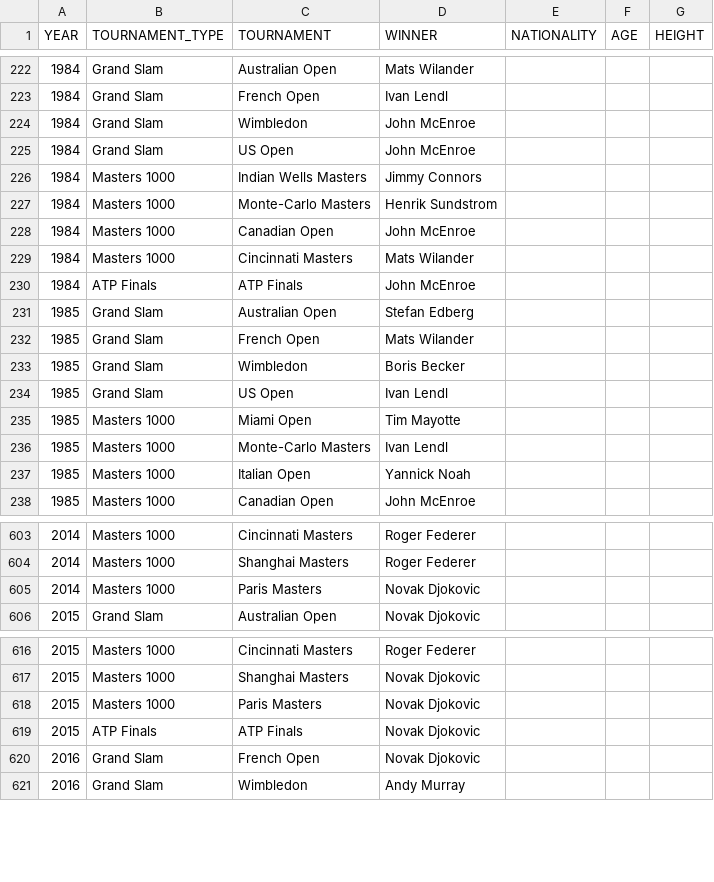
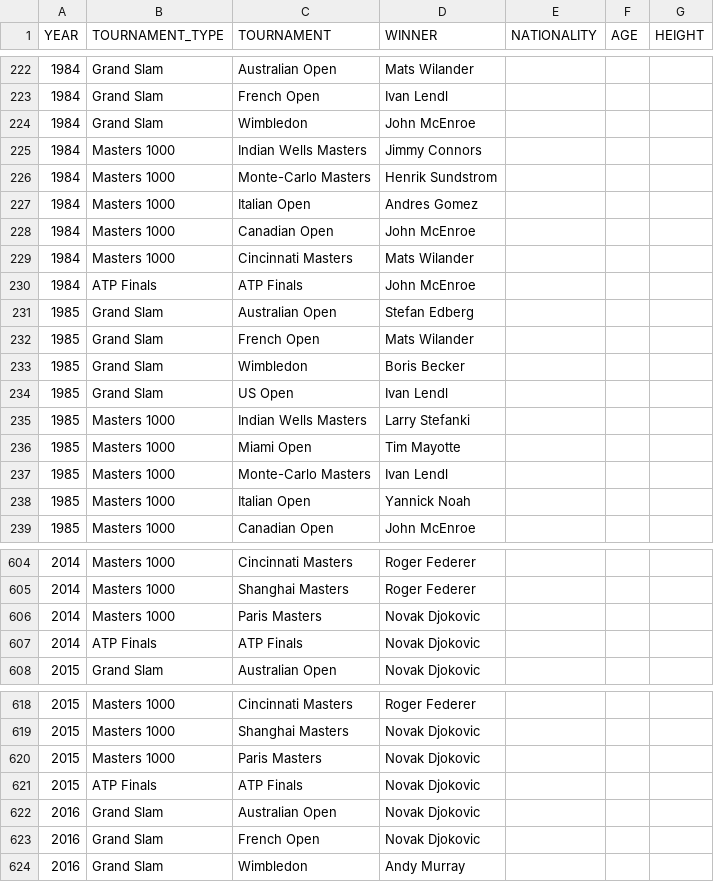
Before and after one commit to NielsMinssen/GrandSlamChampions, a CSV file: data/tennis/scrap_results.csv, drawn as a sheet; only a part is shown, gaps mark what is left out; removed rows and columns are numbered as before the commit, all else as after; the diff names each change by its address in the sheet, - before the commit and + after, or states it on an @@ line.

```diff
--- a/data/tennis/scrap_results.csv
+++ b/data/tennis/scrap_results.csv
-row 225: 1984 | Grand Slam | US Open | John McEnroe
+row 227: 1984 | Masters 1000 | Italian Open | Andres Gomez
+row 235: 1985 | Masters 1000 | Indian Wells Masters | Larry Stefanki
+row 607: 2014 | ATP Finals | ATP Finals | Novak Djokovic
+row 622: 2016 | Grand Slam | Australian Open | Novak Djokovic
```
Also changed, not shown: data/tennis/scrap_results_aggregated.csv.
